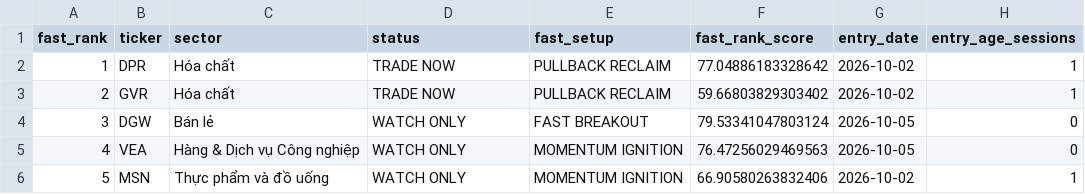
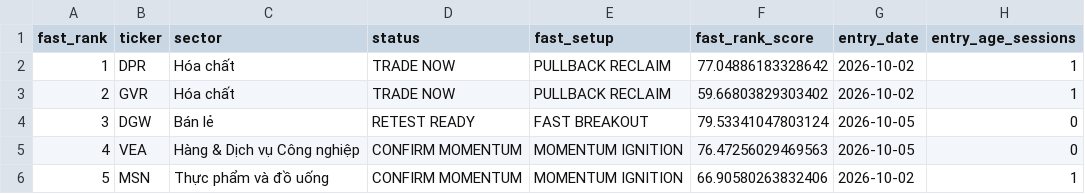
Before and after one commit to nguyenworkingg-sketch/Vietnam-Market-Flow, a CSV file: outputs/fast_trade_candidates.csv, drawn as a sheet; only a part is shown; the diff names each change by its address in the sheet, - before the commit and + after, or states it on an @@ line.

Commit message:
chore: daily market-flow update

```diff
--- a/outputs/fast_trade_candidates.csv
+++ b/outputs/fast_trade_candidates.csv
-D4 (status): WATCH ONLY
+D4 (status): RETEST READY
-D5:D6 (status): WATCH ONLY
+D5:D6 (status): CONFIRM MOMENTUM
```
Also changed, not shown: 2 other files.
